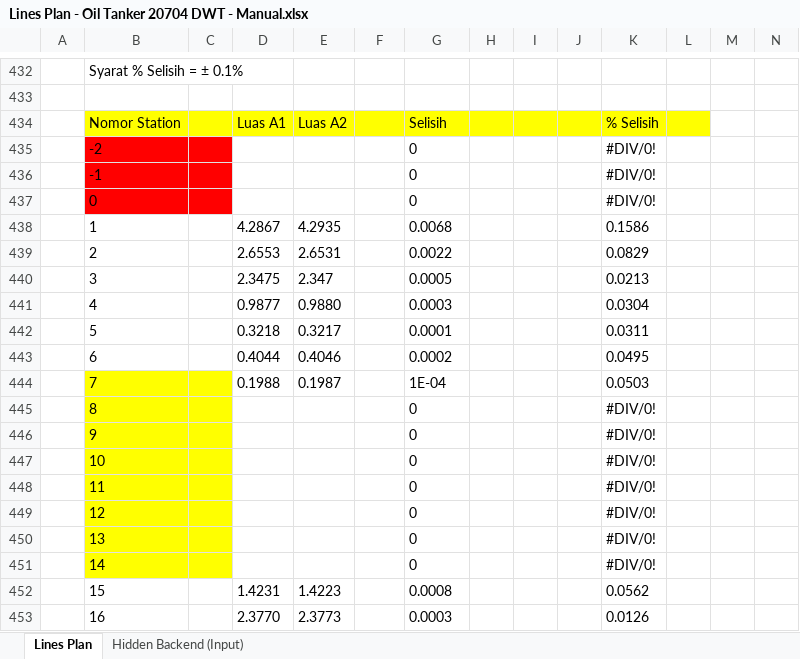
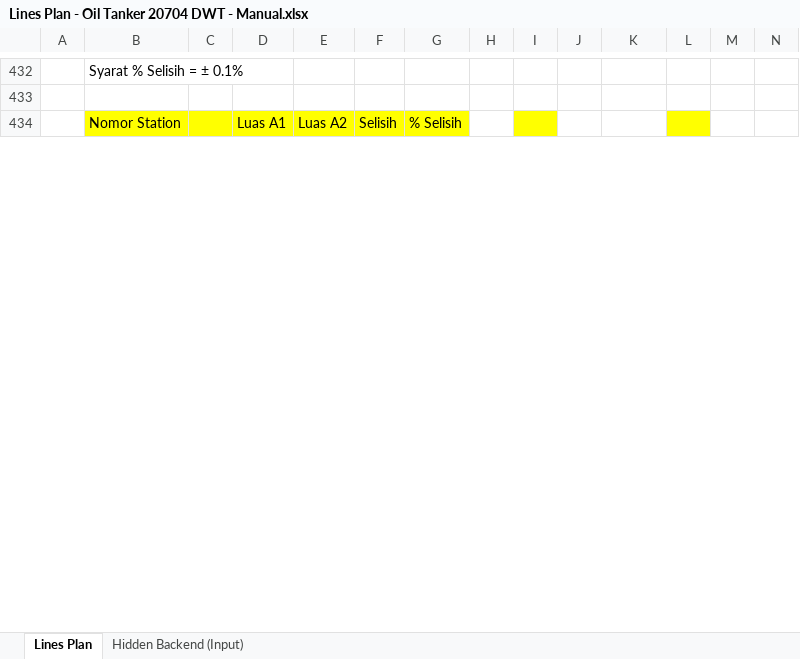
Before and after one commit to gabillah/Projek-Ship_OilTanker_20704DWT-1, an Excel workbook: Lines Plan - Oil Tanker 20704 DWT - Manual.xlsx, sheet Lines Plan, drawn as a sheet; only a part is shown, gaps mark what is left out; values as stored, in another font and other column widths than the file's, no borders; charts and pictures and conditional formats not drawn; removed rows and columns are numbered as before the commit, all else as after; rows hold the shown columns only; the diff covers the shown part only; the diff names each change by its address in the sheet, - before the commit and + after, or states it on an @@ line.

```diff
--- a/Lines Plan - Oil Tanker 20704 DWT - Manual.xlsx (sheet Lines Plan)
+++ b/Lines Plan - Oil Tanker 20704 DWT - Manual.xlsx (sheet Lines Plan)
-F434: (empty)
+F434: Selisih
-G434: Selisih
+G434: % Selisih
-H434 fill: #FFFF00
+H434 fill: none
-J434:K434 fill: #FFFF00
+J434:K434 fill: none
-K434: % Selisih
+K434: (empty)
-row 435:  | -2 |  |  |  |  | 0 |  |  |  | #DIV/0!
-row 436:  | -1 |  |  |  |  | 0 |  |  |  | #DIV/0!
-row 437:  | 0 |  |  |  |  | 0 |  |  |  | #DIV/0!
-row 438:  | 1 |  | 4.2867 | 4.2935 |  | 0.0068 |  |  |  | 0.1586
-row 439:  | 2 |  | 2.6553 | 2.6531 |  | 0.0022 |  |  |  | 0.0829
-row 440:  | 3 |  | 2.3475 | 2.347 |  | 0.0005 |  |  |  | 0.0213
-row 441:  | 4 |  | 0.9877 | 0.9880 |  | 0.0003 |  |  |  | 0.0304
-row 442:  | 5 |  | 0.3218 | 0.3217 |  | 0.0001 |  |  |  | 0.0311
-row 443:  | 6 |  | 0.4044 | 0.4046 |  | 0.0002 |  |  |  | 0.0495
-row 444:  | 7 |  | 0.1988 | 0.1987 |  | 1E-04 |  |  |  | 0.0503
-row 445:  | 8 |  |  |  |  | 0 |  |  |  | #DIV/0!
-row 446:  | 9 |  |  |  |  | 0 |  |  |  | #DIV/0!
-row 447:  | 10 |  |  |  |  | 0 |  |  |  | #DIV/0!
-row 448:  | 11 |  |  |  |  | 0 |  |  |  | #DIV/0!
-row 449:  | 12 |  |  |  |  | 0 |  |  |  | #DIV/0!
-row 450:  | 13 |  |  |  |  | 0 |  |  |  | #DIV/0!
-row 451:  | 14 |  |  |  |  | 0 |  |  |  | #DIV/0!
-row 452:  | 15 |  | 1.4231 | 1.4223 |  | 0.0008 |  |  |  | 0.0562
-row 453:  | 16 |  | 2.3770 | 2.3773 |  | 0.0003 |  |  |  | 0.0126
```
Also changed, not shown: 117 added rows, 98 removed rows, 77 edited cells and cell formats elsewhere in this sheet, formulas that keep their value, Lines Plan - Oil Tanker 20704 DWT - Maxsurf.xlsx.
